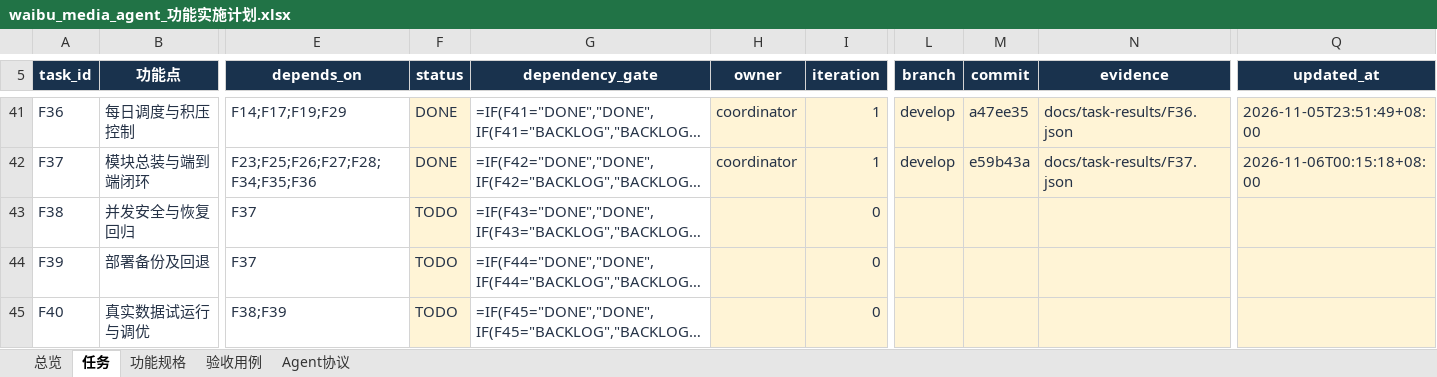
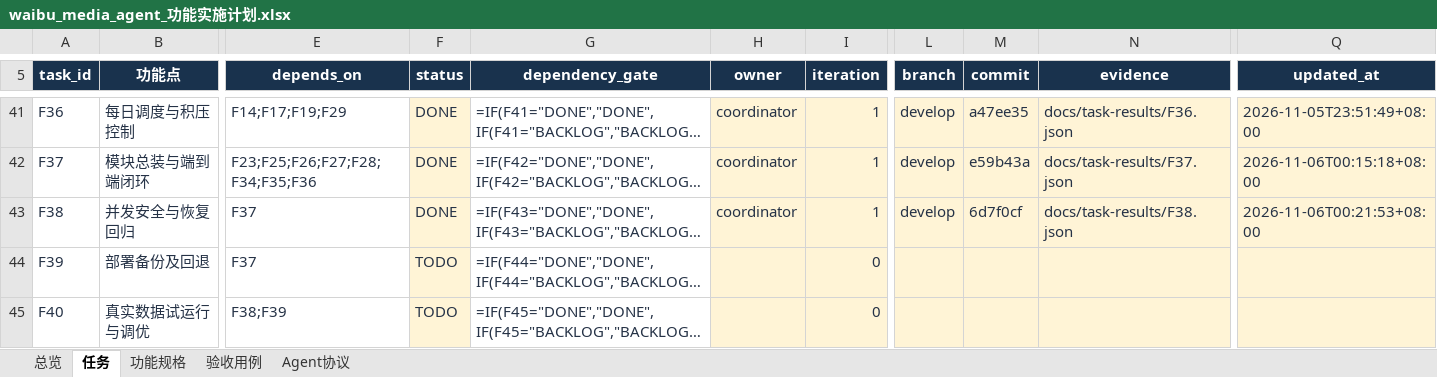
Before and after one commit to leeyaonan/waibu_media_agent, an Excel workbook: outputs/2026-11-05-plan/waibu_media_agent_功能实施计划.xlsx, sheet 任务, drawn as a sheet; only a part is shown, gaps mark what is left out; long unchanged cells end in …; values as stored, in another font and other column widths than the file's, no borders; formulas without a stored value are shown as written; conditional formats and table styles not drawn; the diff names each change by its address in the sheet, - before the commit and + after, or states it on an @@ line.

Commit message:
chore(F38): 回填任务状态与验收证据

```diff
--- a/outputs/2026-11-05-plan/waibu_media_agent_功能实施计划.xlsx (sheet 任务)
+++ b/outputs/2026-11-05-plan/waibu_media_agent_功能实施计划.xlsx (sheet 任务)
-F43 (status): TODO
+F43 (status): DONE
-H43 (owner): (empty)
+H43 (owner): coordinator
-I43 (iteration): 0
+I43 (iteration): 1
-L43 (branch): (empty)
+L43 (branch): develop
-M43 (commit): (empty)
+M43 (commit): 6d7f0cf
-N43 (evidence): (empty)
+N43 (evidence): docs/task-results/F38.json
-Q43 (updated_at): (empty)
+Q43 (updated_at): 2026-11-06T00:21:53+08:00
```
Also changed, not shown: sheet 验收用例.
